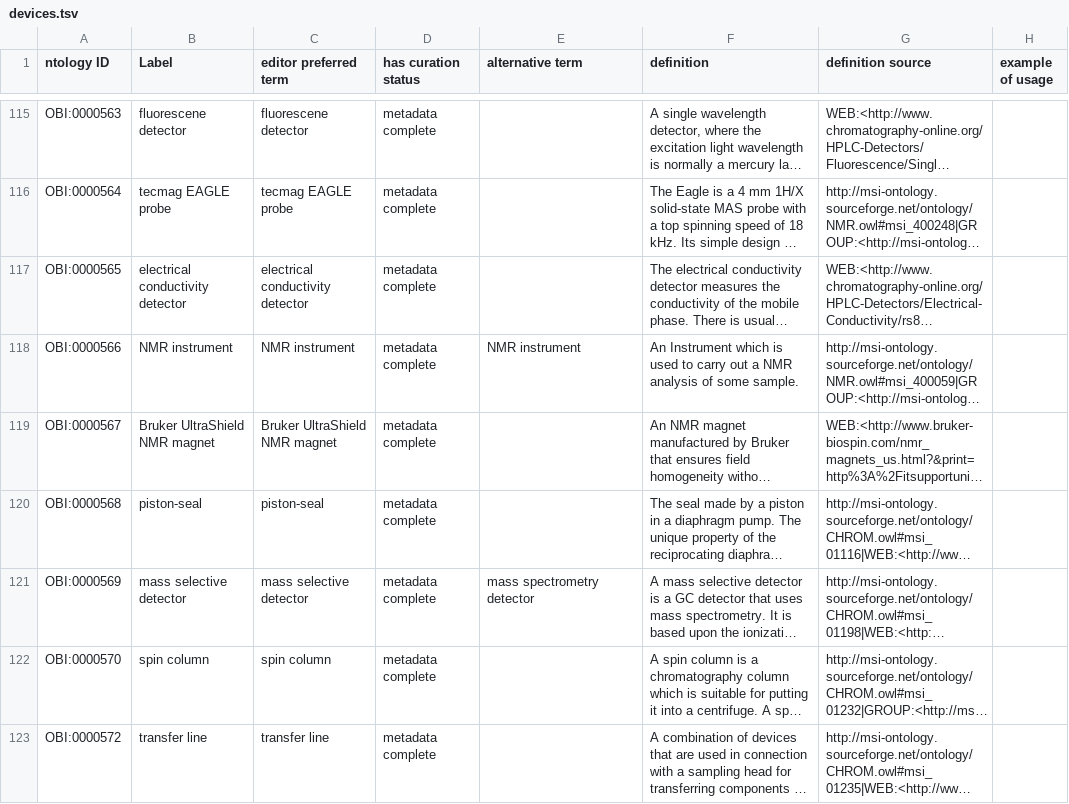
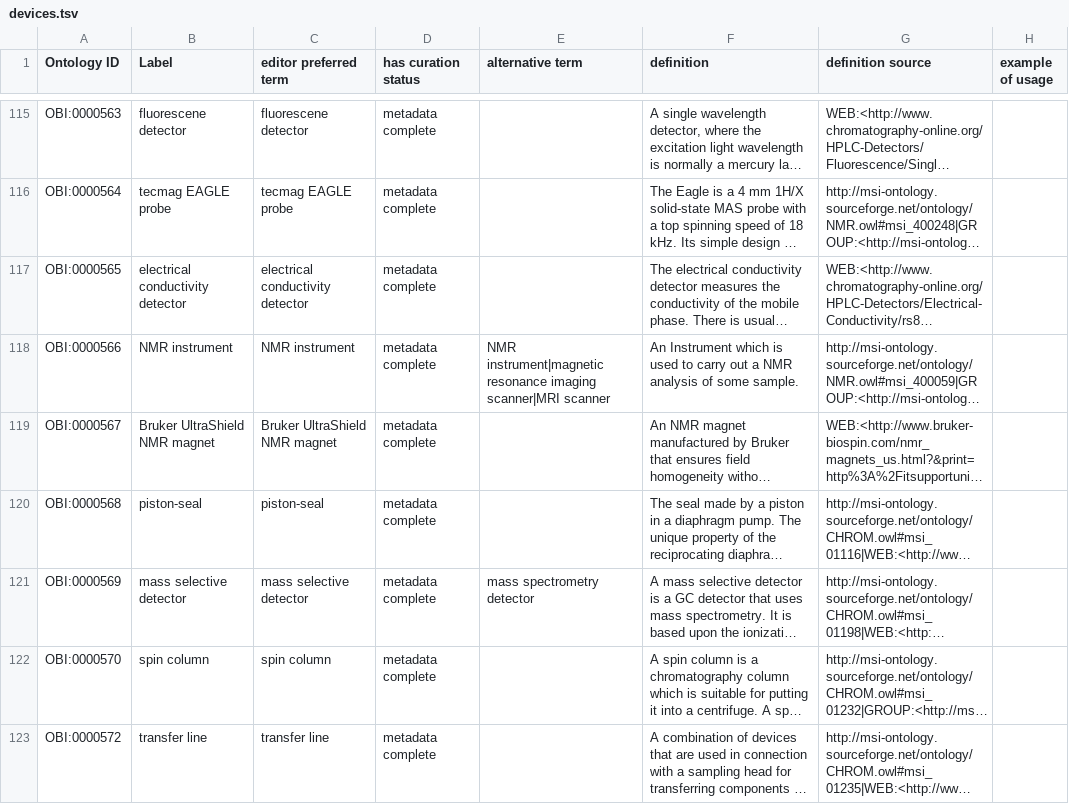
Before and after one commit to obi-ontology/obi, a TSV file: src/ontology/templates/devices.tsv, drawn as a sheet; only a part is shown, gaps mark what is left out; long unchanged cells end in …; the diff names each change by its address in the sheet, - before the commit and + after, or states it on an @@ line.

```diff
--- a/src/ontology/templates/devices.tsv
+++ b/src/ontology/templates/devices.tsv
-A1: ntology ID
+A1: Ontology ID
-E118 (alternative term): NMR instrument
+E118 (alternative term): NMR instrument|magnetic resonance imaging scanner|MRI scanner
```
Also changed, not shown: src/ontology/templates/assays.tsv, 2 other files.
